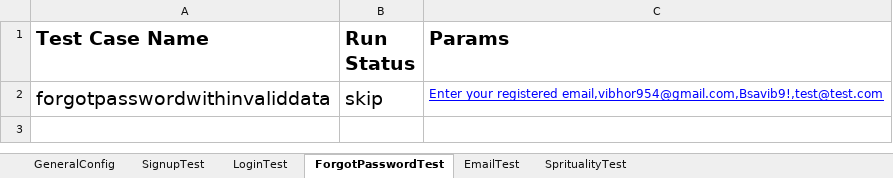
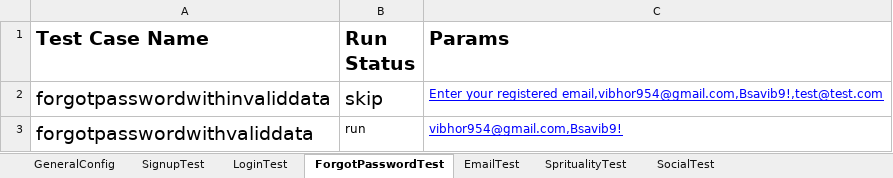
Before and after one commit to vibhor954/carepro, an Excel workbook: src/main/resources/testdata.xlsx, sheet ForgotPasswordTest, drawn as a sheet; values as stored, in another font and other column widths than the file's, no borders; the diff names each change by its address in the sheet, - before the commit and + after, or states it on an @@ line.

Commit message:
Automated Social_1 and Forgot Password_1

```diff
--- a/src/main/resources/testdata.xlsx (sheet ForgotPasswordTest)
+++ b/src/main/resources/testdata.xlsx (sheet ForgotPasswordTest)
+sheet tab: SocialTest
+row 3: forgotpasswordwithvaliddata | run | vibhor954@gmail.com,Bsavib9!
```
Also changed, not shown: sheet SpritualityTest, 7 other files.
